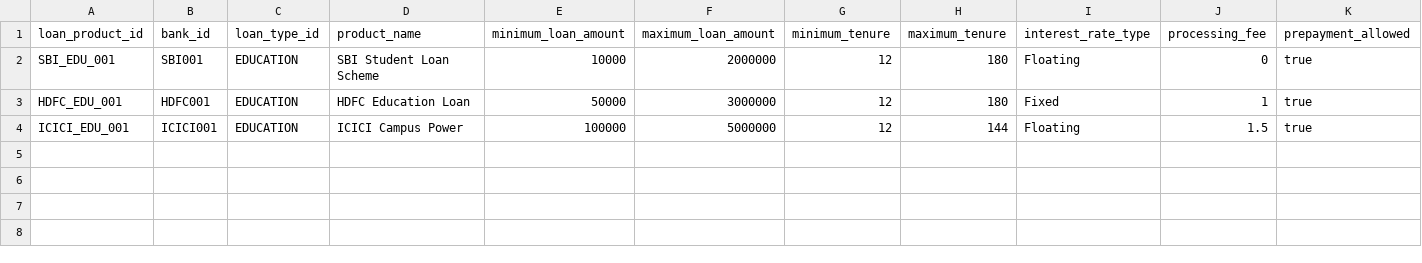
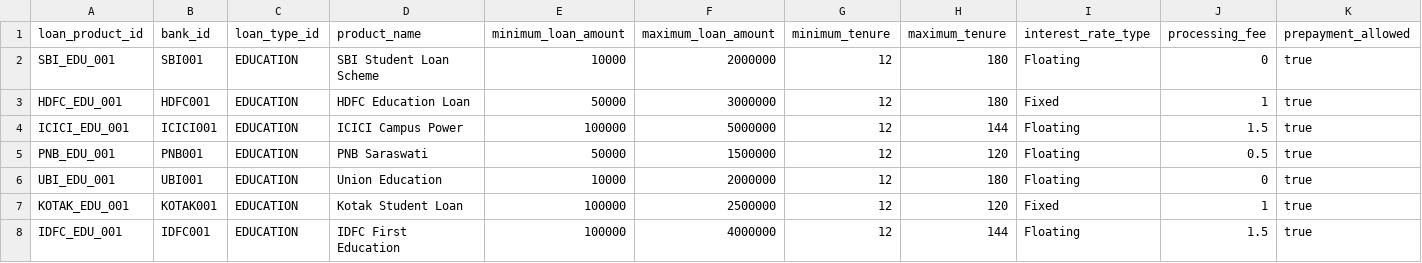
Before and after one commit to angelverman2021-a11y/edu4loan, a CSV file: dataset/loan_products/education_loans.csv, drawn as a sheet; only a part is shown; rows hold the shown columns only; the diff names each change by its address in the sheet, - before the commit and + after, or states it on an @@ line.

```diff
--- a/dataset/loan_products/education_loans.csv
+++ b/dataset/loan_products/education_loans.csv
+row 5: PNB_EDU_001 | PNB001 | EDUCATION | PNB Saraswati | 50000 | 1500000 | 12 | 120 | Floating | 0.5 | true
+row 6: UBI_EDU_001 | UBI001 | EDUCATION | Union Education | 10000 | 2000000 | 12 | 180 | Floating | 0 | true
+row 7: KOTAK_EDU_001 | KOTAK001 | EDUCATION | Kotak Student Loan | 100000 | 2500000 | 12 | 120 | Fixed | 1 | true
+row 8: IDFC_EDU_001 | IDFC001 | EDUCATION | IDFC First Education | 100000 | 4000000 | 12 | 144 | Floating | 1.5 | true
```
Also changed, not shown: dataset/banks/banks.csv, dataset/experiences/customer_reviews.csv, 14 other files.
